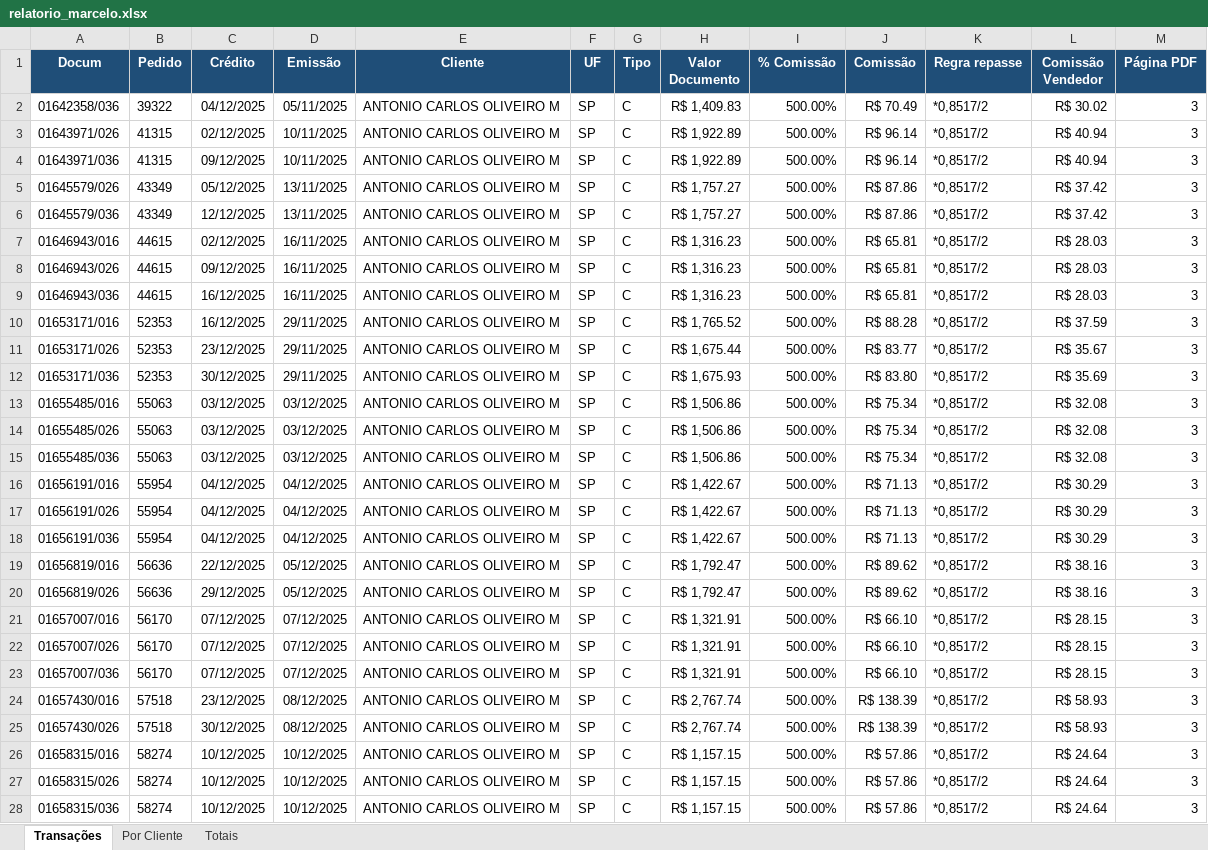
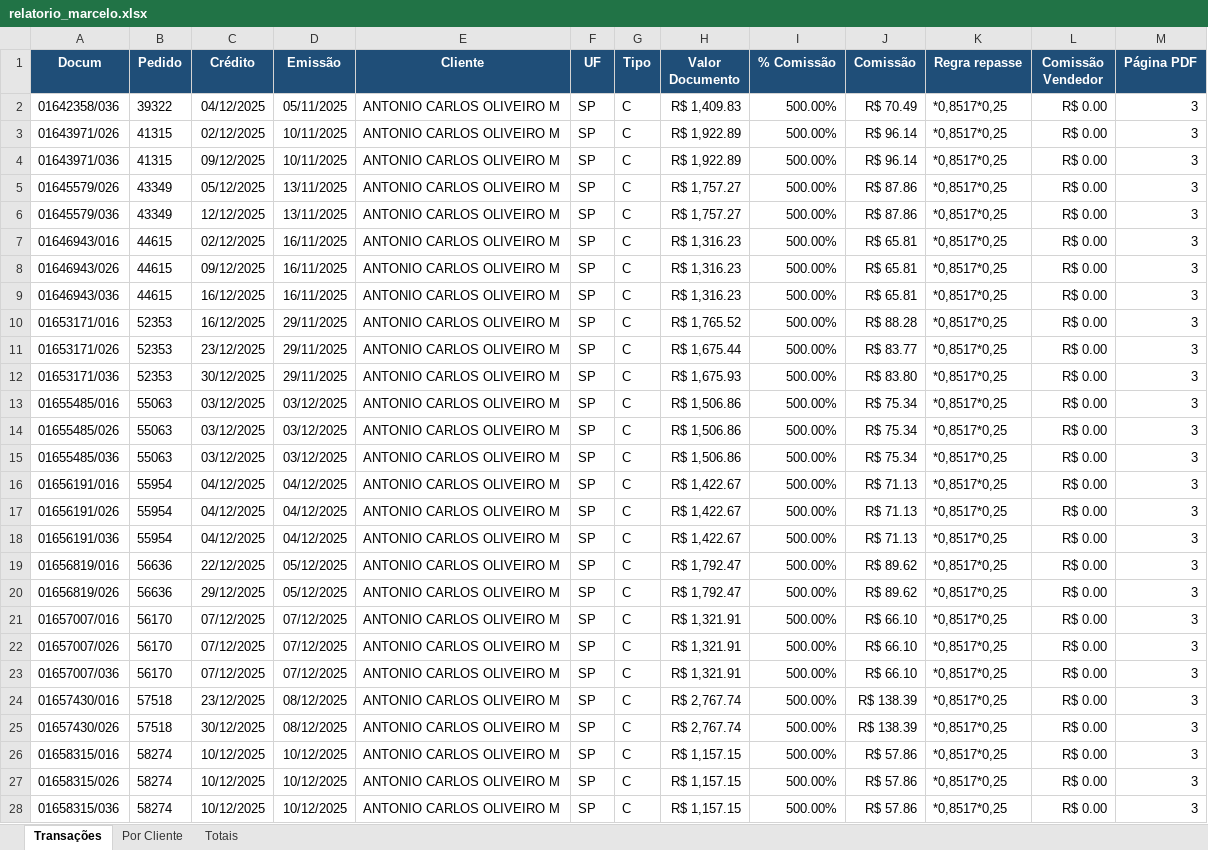
Before and after one commit to guidi08/pescados-mvp, an Excel workbook: relatorio_marcelo.xlsx, sheet Transações, drawn as a sheet; only a part is shown; values as stored, in another font and other column widths than the file's, no borders; the diff covers the shown part only; the diff names each change by its address in the sheet, - before the commit and + after, or states it on an @@ line.

Commit message:
Update Marcelo report with new repasse rules

```diff
--- a/relatorio_marcelo.xlsx (sheet Transações)
+++ b/relatorio_marcelo.xlsx (sheet Transações)
-K2:K28 (Regra repasse): *0,8517/2
+K2:K28 (Regra repasse): *0,8517*0,25
-L2 (Comissão Vendedor): R$ 30.02
+L2 (Comissão Vendedor): R$ 0.00
-L3:L4 (Comissão Vendedor): R$ 40.94
+L3:L4 (Comissão Vendedor): R$ 0.00
-L5:L6 (Comissão Vendedor): R$ 37.42
+L5:L6 (Comissão Vendedor): R$ 0.00
-L7:L9 (Comissão Vendedor): R$ 28.03
+L7:L9 (Comissão Vendedor): R$ 0.00
-L10 (Comissão Vendedor): R$ 37.59
+L10 (Comissão Vendedor): R$ 0.00
-L11 (Comissão Vendedor): R$ 35.67
+L11 (Comissão Vendedor): R$ 0.00
-L12 (Comissão Vendedor): R$ 35.69
+L12 (Comissão Vendedor): R$ 0.00
-L13:L15 (Comissão Vendedor): R$ 32.08
+L13:L15 (Comissão Vendedor): R$ 0.00
-L16:L18 (Comissão Vendedor): R$ 30.29
+L16:L18 (Comissão Vendedor): R$ 0.00
-L19:L20 (Comissão Vendedor): R$ 38.16
+L19:L20 (Comissão Vendedor): R$ 0.00
-L21:L23 (Comissão Vendedor): R$ 28.15
+L21:L23 (Comissão Vendedor): R$ 0.00
-L24:L25 (Comissão Vendedor): R$ 58.93
+L24:L25 (Comissão Vendedor): R$ 0.00
-L26:L28 (Comissão Vendedor): R$ 24.64
+L26:L28 (Comissão Vendedor): R$ 0.00
```
Also changed, not shown: 268 edited cells elsewhere in this sheet, sheet Por Cliente, sheet Totais.
